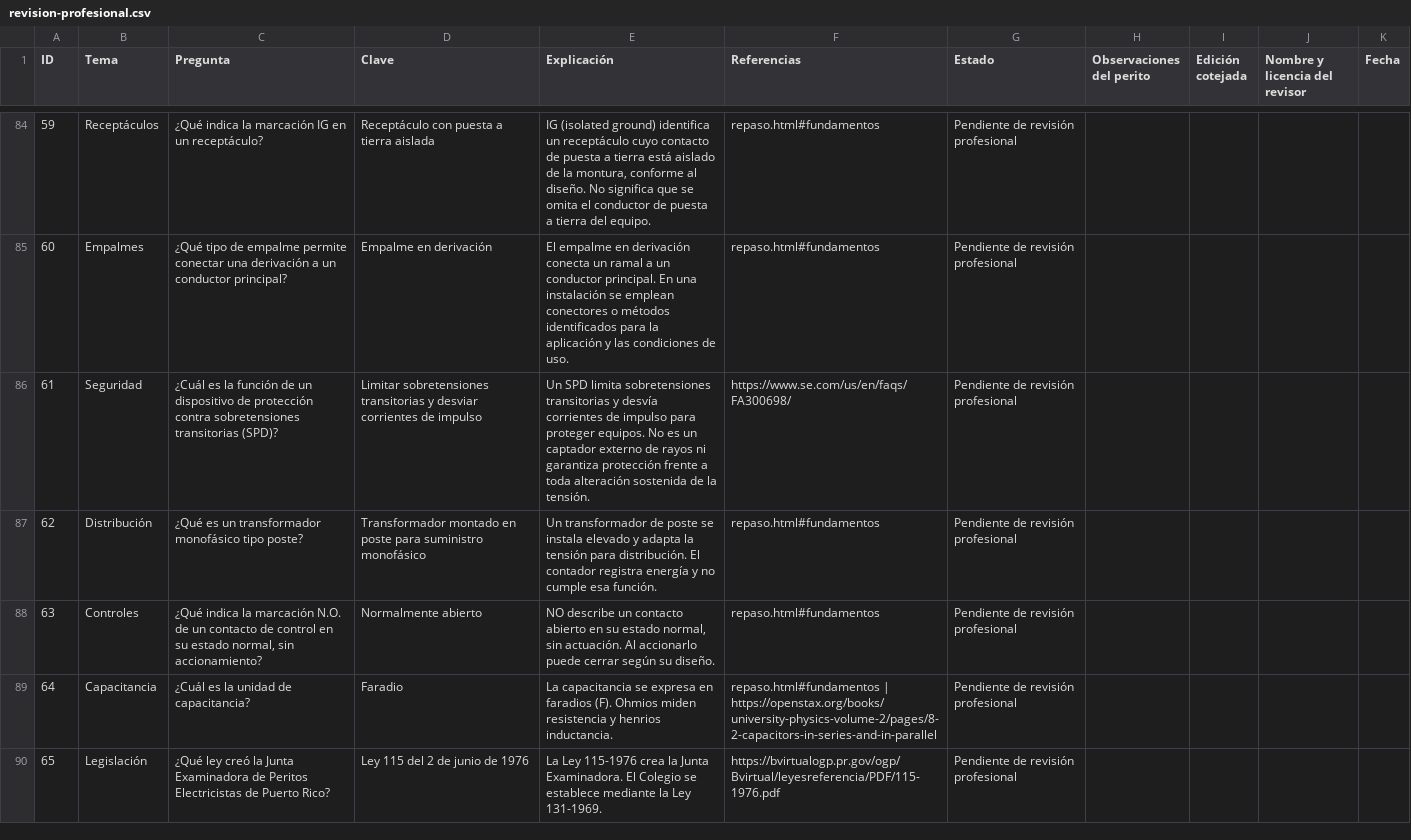
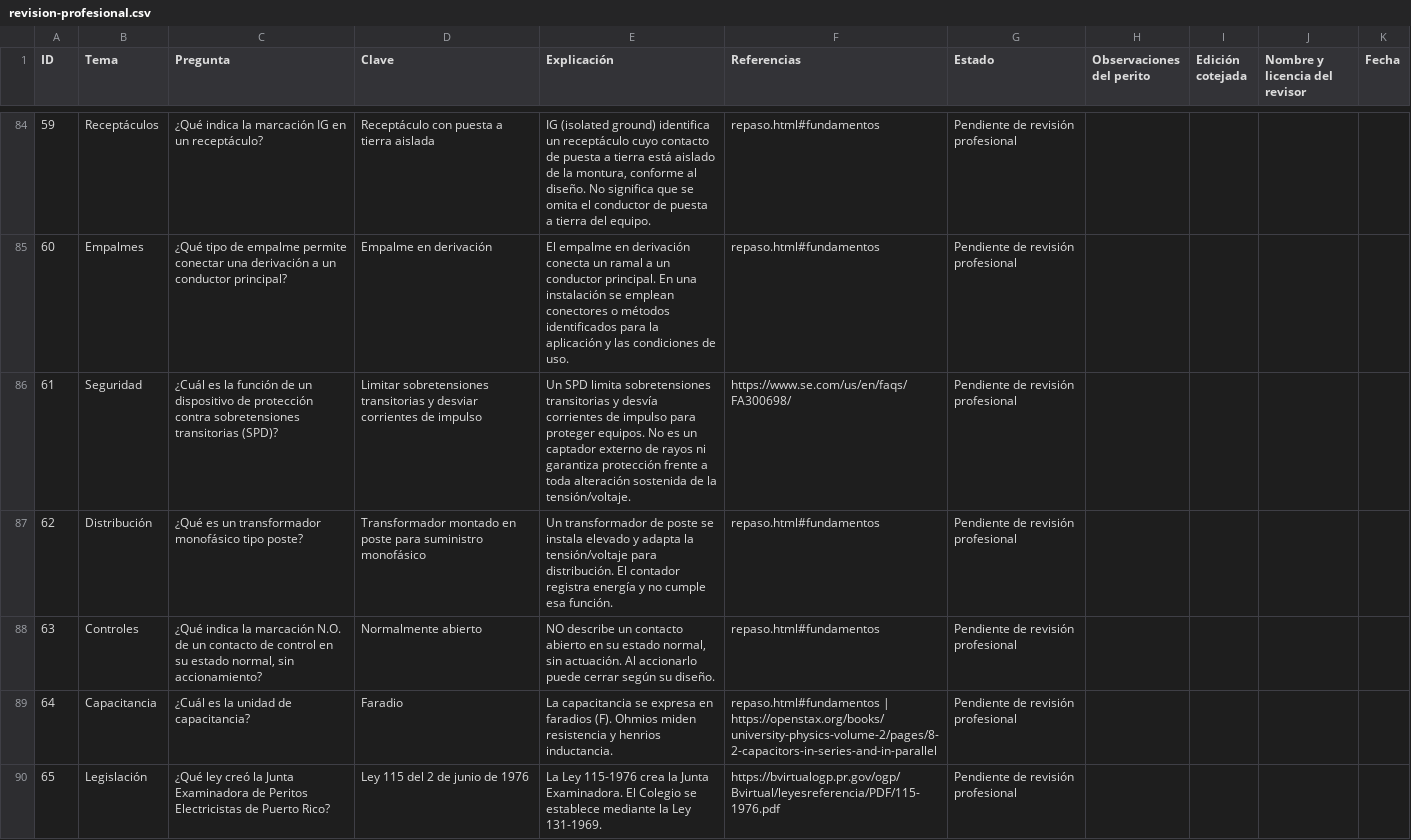
Before and after one commit to erwinmedinarosado-web/ECER-Unitec, a CSV file: revision-profesional.csv, drawn as a sheet; only a part is shown, gaps mark what is left out; the diff covers the shown part only; the diff names each change by its address in the sheet, - before the commit and + after, or states it on an @@ line.

```diff
--- a/revision-profesional.csv
+++ b/revision-profesional.csv
-E86 (Explicación): …de la tensión.
+E86 (Explicación): …de la tensión/voltaje.
-E87 (Explicación): …adapta la tensión para distribución.…
+E87 (Explicación): …adapta la tensión/voltaje para distribución.…
```
Also changed, not shown: 39 edited cells elsewhere in this file, auditoria-preguntas-320.csv, 10 other files.
